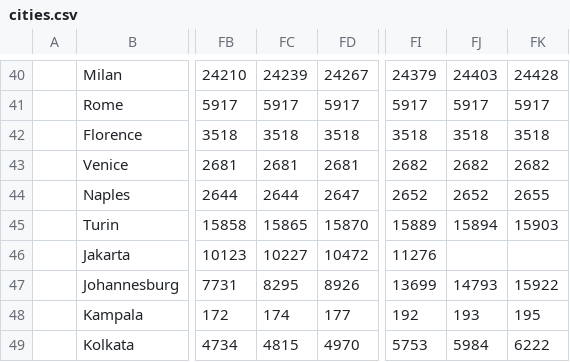
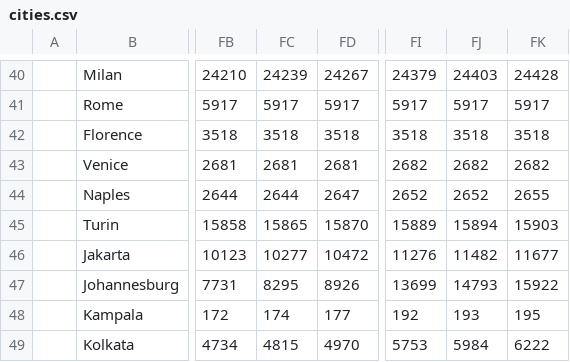
Before and after one commit to gerardbriscoe/corona, a CSV file: data/cities.csv, drawn as a sheet; only a part is shown, gaps mark what is left out; the diff names each change by its address in the sheet, - before the commit and + after, or states it on an @@ line.

Commit message:
automated data

```diff
--- a/data/cities.csv
+++ b/data/cities.csv
-FC46: 10227
+FC46: 10277
-FJ46: (empty)
+FJ46: 11482
-FK46: (empty)
+FK46: 11677
```
Also changed, not shown: data/locations.csv.
